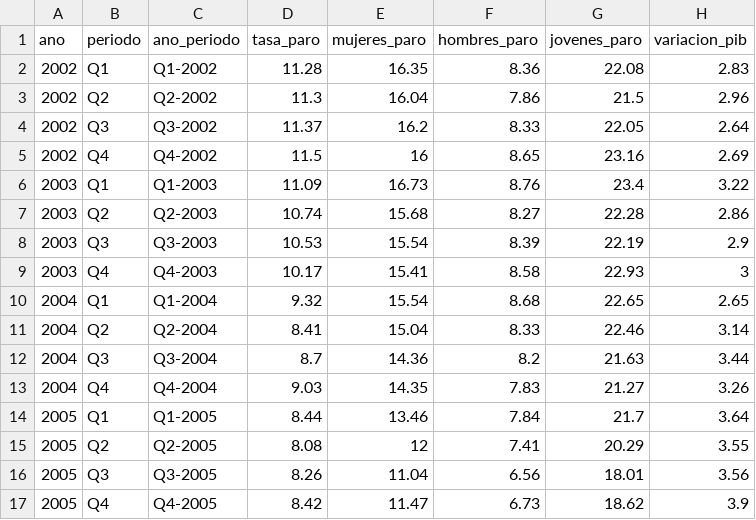
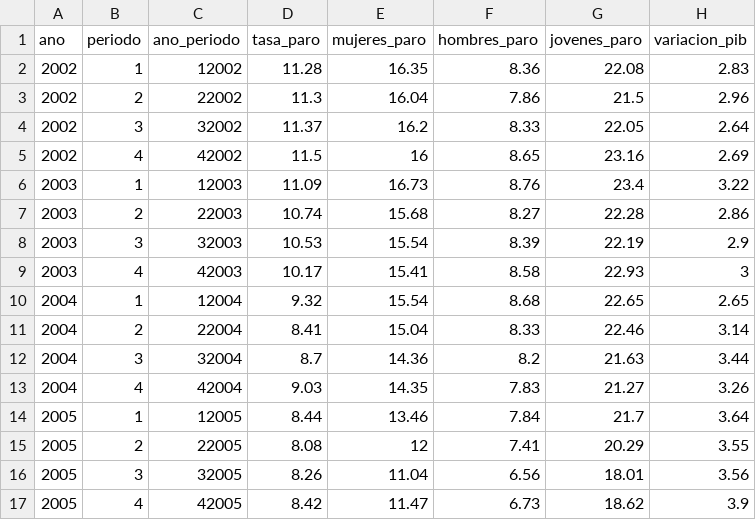
Before and after one commit to georgeduranh/herramientas_visualizacion, a CSV file: desempleo_espana.csv, drawn as a sheet; only a part is shown; the diff covers the shown part only.

Commit message:
Add files via upload

```diff
--- a/desempleo_espana.csv
+++ b/desempleo_espana.csv
@@ -1,17 +1,17 @@
 ano;periodo;ano_periodo;tasa_paro;mujeres_paro;hombres_paro;jovenes_paro;variacion_pib
-2002;Q1;Q1-2002;11.28;16.35;8.36;22.08;2.83
-2002;Q2;Q2-2002;11.3;16.04;7.86;21.5;2.96
-2002;Q3;Q3-2002;11.37;16.2;8.33;22.05;2.64
-2002;Q4;Q4-2002;11.5;16;8.65;23.16;2.69
-2003;Q1;Q1-2003;11.09;16.73;8.76;23.4;3.22
-2003;Q2;Q2-2003;10.74;15.68;8.27;22.28;2.86
-2003;Q3;Q3-2003;10.53;15.54;8.39;22.19;2.9
-2003;Q4;Q4-2003;10.17;15.41;8.58;22.93;3
-2004;Q1;Q1-2004;9.32;15.54;8.68;22.65;2.65
-2004;Q2;Q2-2004;8.41;15.04;8.33;22.46;3.14
-2004;Q3;Q3-2004;8.7;14.36;8.2;21.63;3.44
-2004;Q4;Q4-2004;9.03;14.35;7.83;21.27;3.26
-2005;Q1;Q1-2005;8.44;13.46;7.84;21.7;3.64
-2005;Q2;Q2-2005;8.08;12;7.41;20.29;3.55
-2005;Q3;Q3-2005;8.26;11.04;6.56;18.01;3.56
-2005;Q4;Q4-2005;8.42;11.47;6.73;18.62;3.9
+2002;1;12002;11.28;16.35;8.36;22.08;2.83
+2002;2;22002;11.3;16.04;7.86;21.5;2.96
+2002;3;32002;11.37;16.2;8.33;22.05;2.64
+2002;4;42002;11.5;16;8.65;23.16;2.69
+2003;1;12003;11.09;16.73;8.76;23.4;3.22
+2003;2;22003;10.74;15.68;8.27;22.28;2.86
+2003;3;32003;10.53;15.54;8.39;22.19;2.9
+2003;4;42003;10.17;15.41;8.58;22.93;3
+2004;1;12004;9.32;15.54;8.68;22.65;2.65
+2004;2;22004;8.41;15.04;8.33;22.46;3.14
+2004;3;32004;8.7;14.36;8.2;21.63;3.44
+2004;4;42004;9.03;14.35;7.83;21.27;3.26
+2005;1;12005;8.44;13.46;7.84;21.7;3.64
+2005;2;22005;8.08;12;7.41;20.29;3.55
+2005;3;32005;8.26;11.04;6.56;18.01;3.56
+2005;4;42005;8.42;11.47;6.73;18.62;3.9
```
Also changed, not shown: 122 edited cells elsewhere in this file.
